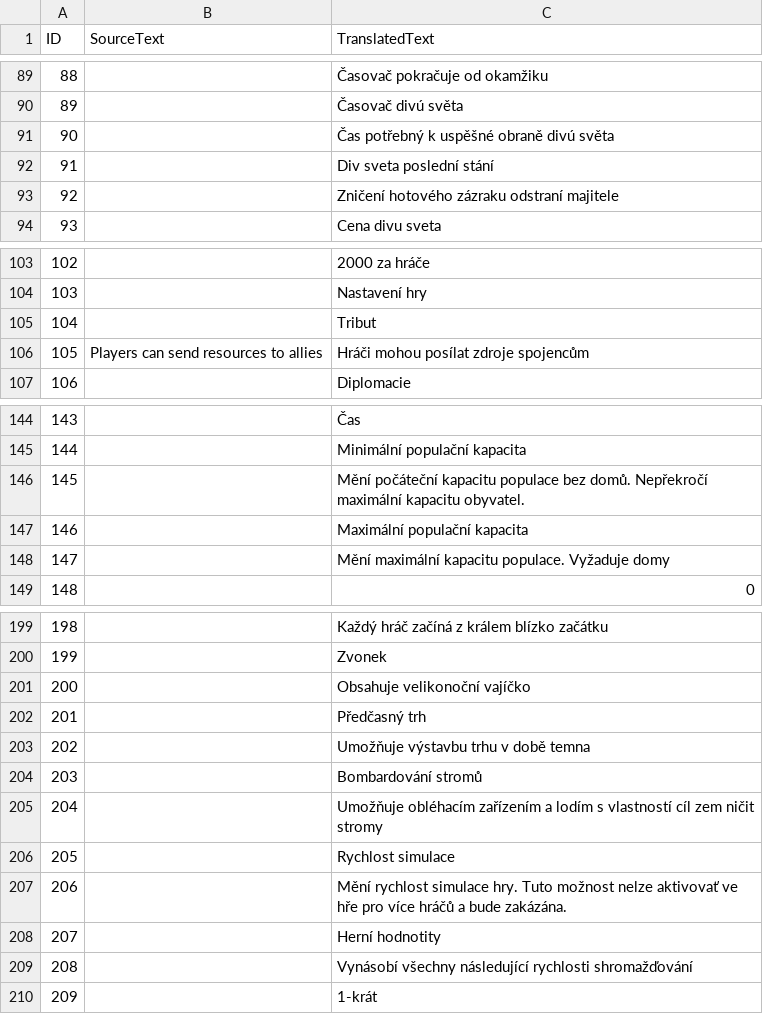
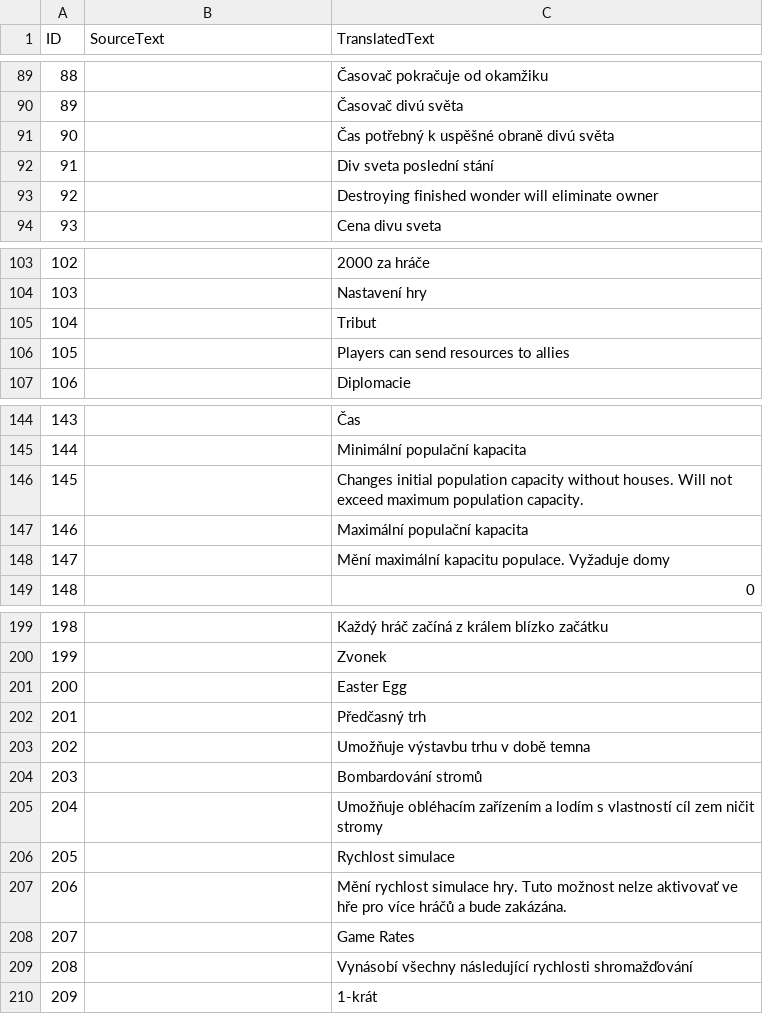
Before and after one commit to joshuasachtleben/AOE4-AdvancedGameSettings, a CSV file: assets/locdb/Advanced Game Settings_cs.csv, drawn as a sheet; only a part is shown, gaps mark what is left out; the diff covers the shown part only.

```diff
--- a/assets/locdb/Advanced Game Settings_cs.csv
+++ b/assets/locdb/Advanced Game Settings_cs.csv
@@ -92,3 +92,3 @@
 91,,Div sveta poslední stání
-92,,Zničení hotového zázraku odstraní majitele
+92,,Destroying finished wonder will eliminate owner
 93,,Cena divu sveta
@@ -105,3 +105,3 @@
 104,,Tribut
-105,Players can send resources to allies,Hráči mohou posílat zdroje spojencům
+105,,Players can send resources to allies
 106,,Diplomacie
@@ -145,3 +145,3 @@
 144,,Minimální populační kapacita
-145,,Mění počáteční kapacitu populace bez domů. Nepřekročí maximální kapacitu obyvatel.
+145,,Changes initial population capacity without houses. Will not exceed maximum population capacity.
 146,,Maximální populační kapacita
@@ -200,3 +200,3 @@
 199,,Zvonek
-200,,Obsahuje velikonoční vajíčko
+200,,Easter Egg
 201,,Předčasný trh
@@ -207,3 +207,3 @@
 206,,Mění rychlost simulace hry. Tuto možnost nelze aktivovať ve hře pro více hráčů a bude zakázána.
-207,,Herní hodnotity
+207,,Game Rates
 208,,Vynásobí všechny následující rychlosti shromažďování
```
Also changed, not shown: 2 edited cells elsewhere in this file, assets/locdb/Advanced Game Settings_zh-hans.csv.
